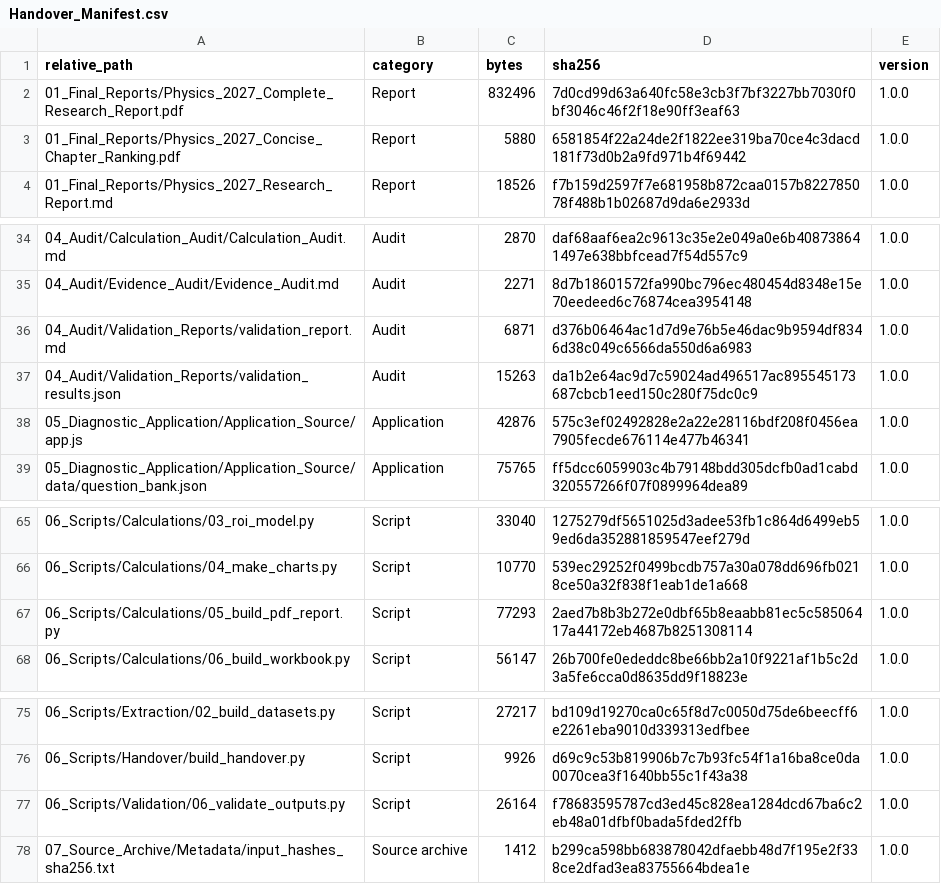
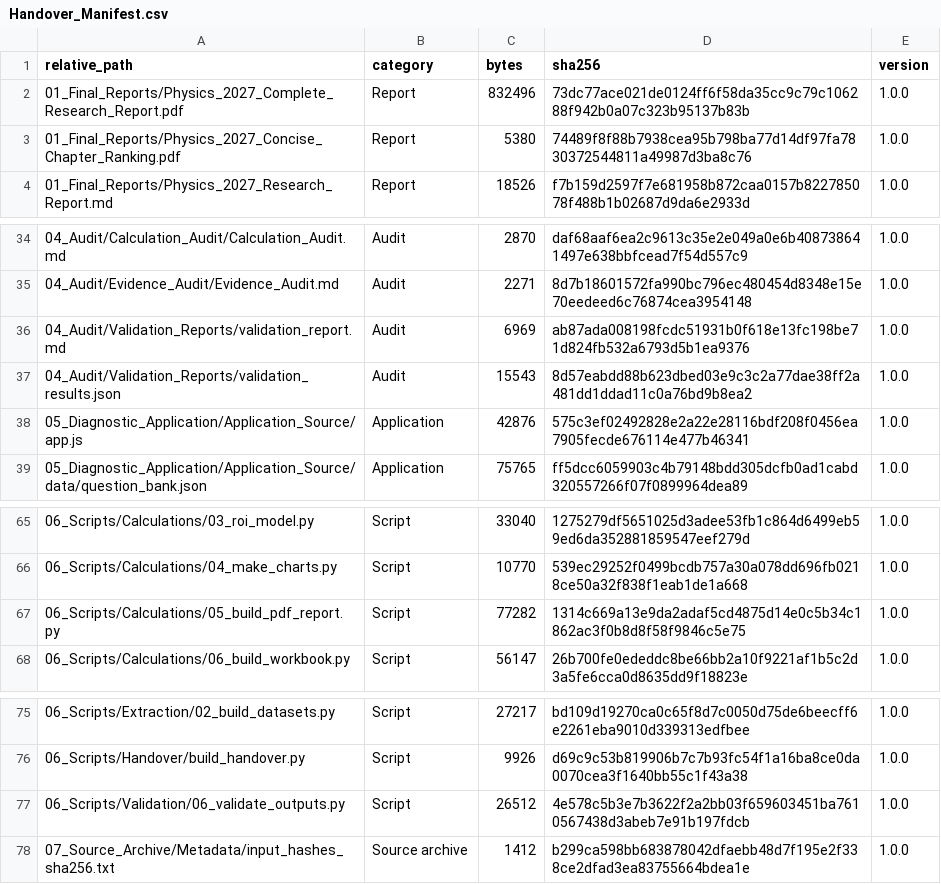
Before and after one commit to hh6762907-png/Physics_Analysis, a CSV file: CBSE_Physics_2027_ROI_Project/09_Final_Handover/Handover_Manifest.csv, drawn as a sheet; only a part is shown, gaps mark what is left out.

```diff
--- a/CBSE_Physics_2027_ROI_Project/09_Final_Handover/Handover_Manifest.csv
+++ b/CBSE_Physics_2027_ROI_Project/09_Final_Handover/Handover_Manifest.csv
@@ -1,4 +1,4 @@
 relative_path,category,bytes,sha256,version
-01_Final_Reports/Physics_2027_Complete_Research_Report.pdf,Report,832496,7d0cd99d63a640fc58e3cb3f7bf3227bb7030f0bf3046c46f2f18e90ff3eaf63,1.0.0
-01_Final_Reports/Physics_2027_Concise_Chapter_Ranking.pdf,Report,5880,6581854f22a24de2f1822ee319ba70ce4c3dacd181f73d0b2a9fd971b4f69442,1.0.0
+01_Final_Reports/Physics_2027_Complete_Research_Report.pdf,Report,832496,73dc77ace021de0124ff6f58da35cc9c79c106288f942b0a07c323b95137b83b,1.0.0
+01_Final_Reports/Physics_2027_Concise_Chapter_Ranking.pdf,Report,5380,74489f8f88b7938cea95b798ba77d14df97fa7830372544811a49987d3ba8c76,1.0.0
 01_Final_Reports/Physics_2027_Research_Report.md,Report,18526,f7b159d2597f7e681958b872caa0157b822785078f488b1b02687d9da6e2933d,1.0.0
@@ -35,4 +35,4 @@ relative_path,category,bytes,sha256,version
 04_Audit/Evidence_Audit/Evidence_Audit.md,Audit,2271,8d7b18601572fa990bc796ec480454d8348e15e70eedeed6c76874cea3954148,1.0.0
-04_Audit/Validation_Reports/validation_report.md,Audit,6871,d376b06464ac1d7d9e76b5e46dac9b9594df8346d38c049c6566da550d6a6983,1.0.0
-04_Audit/Validation_Reports/validation_results.json,Audit,15263,da1b2e64ac9d7c59024ad496517ac895545173687cbcb1eed150c280f75dc0c9,1.0.0
+04_Audit/Validation_Reports/validation_report.md,Audit,6969,ab87ada008198fcdc51931b0f618e13fc198be71d824fb532a6793d5b1ea9376,1.0.0
+04_Audit/Validation_Reports/validation_results.json,Audit,15543,8d57eabdd88b623dbed03e9c3c2a77dae38ff2a481dd1ddad11c0a76bd9b8ea2,1.0.0
 05_Diagnostic_Application/Application_Source/app.js,Application,42876,575c3ef02492828e2a22e28116bdf208f0456ea7905fecde676114e477b46341,1.0.0
@@ -66,3 +66,3 @@ relative_path,category,bytes,sha256,version
 06_Scripts/Calculations/04_make_charts.py,Script,10770,539ec29252f0499bcdb757a30a078dd696fb0218ce50a32f838f1eab1de1a668,1.0.0
-06_Scripts/Calculations/05_build_pdf_report.py,Script,77293,2aed7b8b3b272e0dbf65b8eaabb81ec5c58506417a44172eb4687b8251308114,1.0.0
+06_Scripts/Calculations/05_build_pdf_report.py,Script,77282,1314c669a13e9da2adaf5cd4875d14e0c5b34c1862ac3f0b8d8f58f9846c5e75,1.0.0
 06_Scripts/Calculations/06_build_workbook.py,Script,56147,26b700fe0ededdc8be66bb2a10f9221af1b5c2d3a5fe6cca0d8635dd9f18823e,1.0.0
@@ -76,3 +76,3 @@ relative_path,category,bytes,sha256,version
 06_Scripts/Handover/build_handover.py,Script,9926,d69c9c53b819906b7c7b93fc54f1a16ba8ce0da0070cea3f1640bb55c1f43a38,1.0.0
-06_Scripts/Validation/06_validate_outputs.py,Script,26164,f78683595787cd3ed45c828ea1284dcd67ba6c2eb48a01dfbf0bada5fded2ffb,1.0.0
+06_Scripts/Validation/06_validate_outputs.py,Script,26512,4e578c5b3e7b3622f2a2bb03f659603451ba7610567438d3abeb7e91b197fdcb,1.0.0
 07_Source_Archive/Metadata/input_hashes_sha256.txt,Source archive,1412,b299ca598bb683878042dfaebb48d7f195e2f338ce2dfad3ea83755664bdea1e,1.0.0
```
Also changed, not shown: 8 other files.
